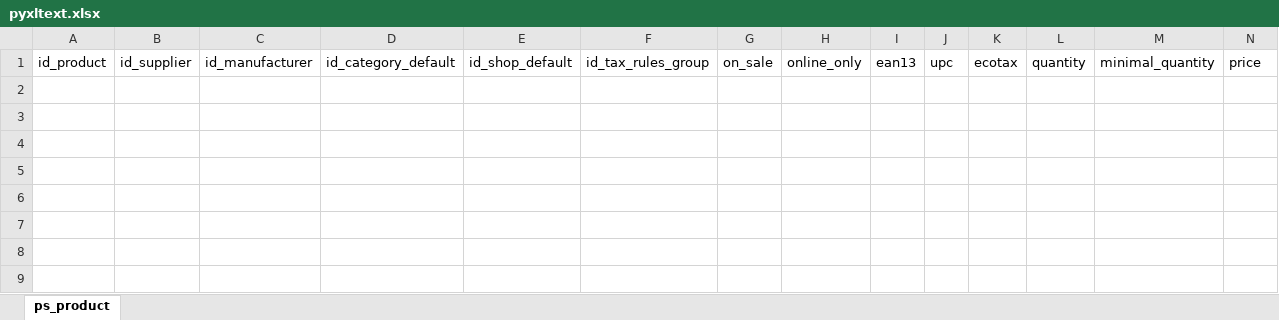
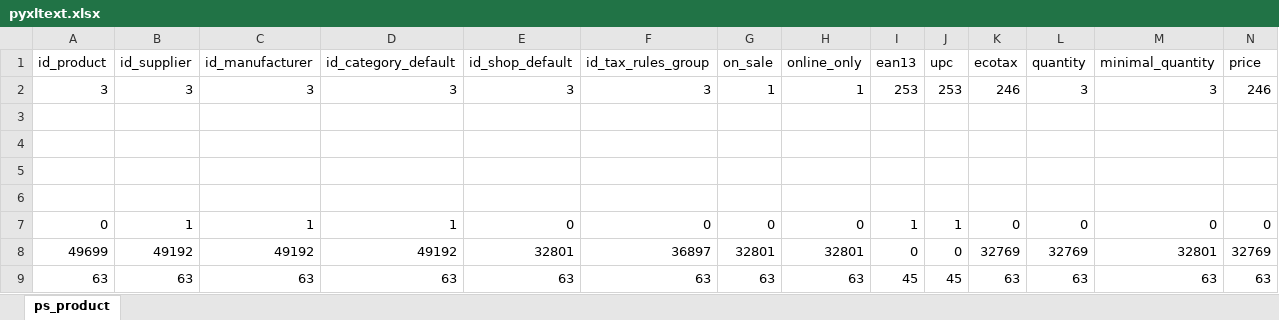
Before and after one commit to k4-100/presta-to-excel, an Excel workbook: pyxltext.xlsx, sheet ps_product, drawn as a sheet; only a part is shown; values as stored, in another font and other column widths than the file's, no borders; rows hold the shown columns only; the diff names each change by its address in the sheet, - before the commit and + after, or states it on an @@ line.

```diff
--- a/pyxltext.xlsx (sheet ps_product)
+++ b/pyxltext.xlsx (sheet ps_product)
+row 2: 3 | 3 | 3 | 3 | 3 | 3 | 1 | 1 | 253 | 253 | 246 | 3 | 3 | 246
+row 3: (empty)
+row 4: (empty)
+row 5: (empty)
+row 6: (empty)
+row 7: 0 | 1 | 1 | 1 | 0 | 0 | 0 | 0 | 1 | 1 | 0 | 0 | 0 | 0
+row 8: 49699 | 49192 | 49192 | 49192 | 32801 | 36897 | 32801 | 32801 | 0 | 0 | 32769 | 32769 | 32801 | 32769
+row 9: 63 | 63 | 63 | 63 | 63 | 63 | 63 | 63 | 45 | 45 | 63 | 63 | 63 | 63
```
Also changed, not shown: 2 other files.
